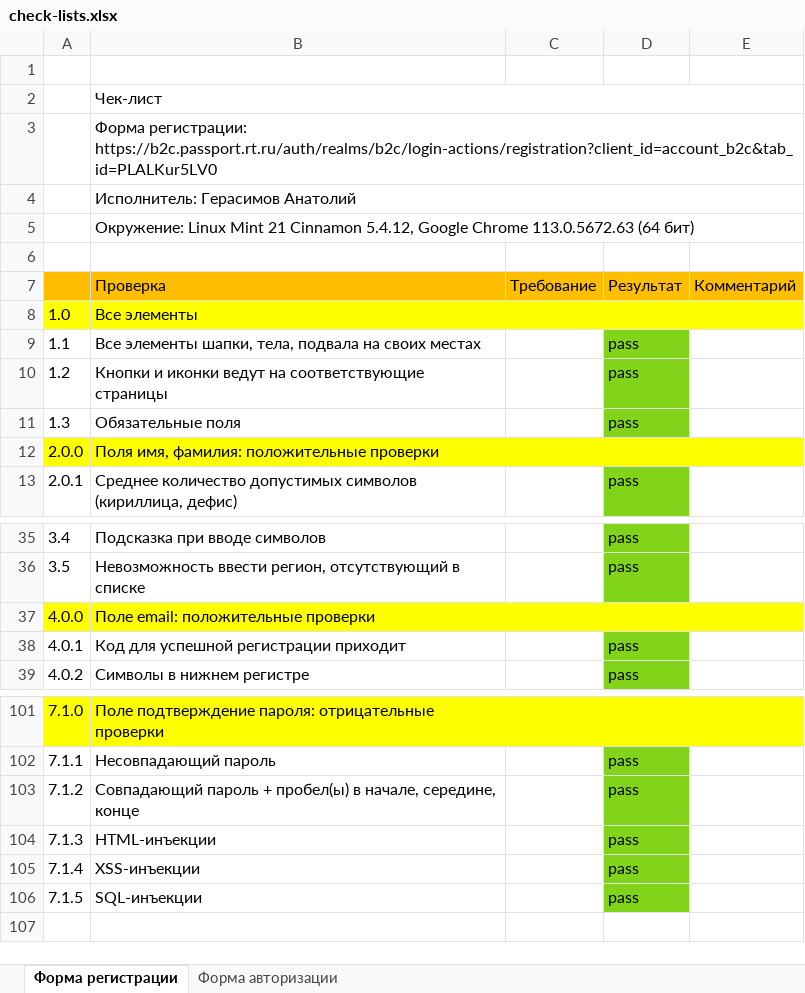
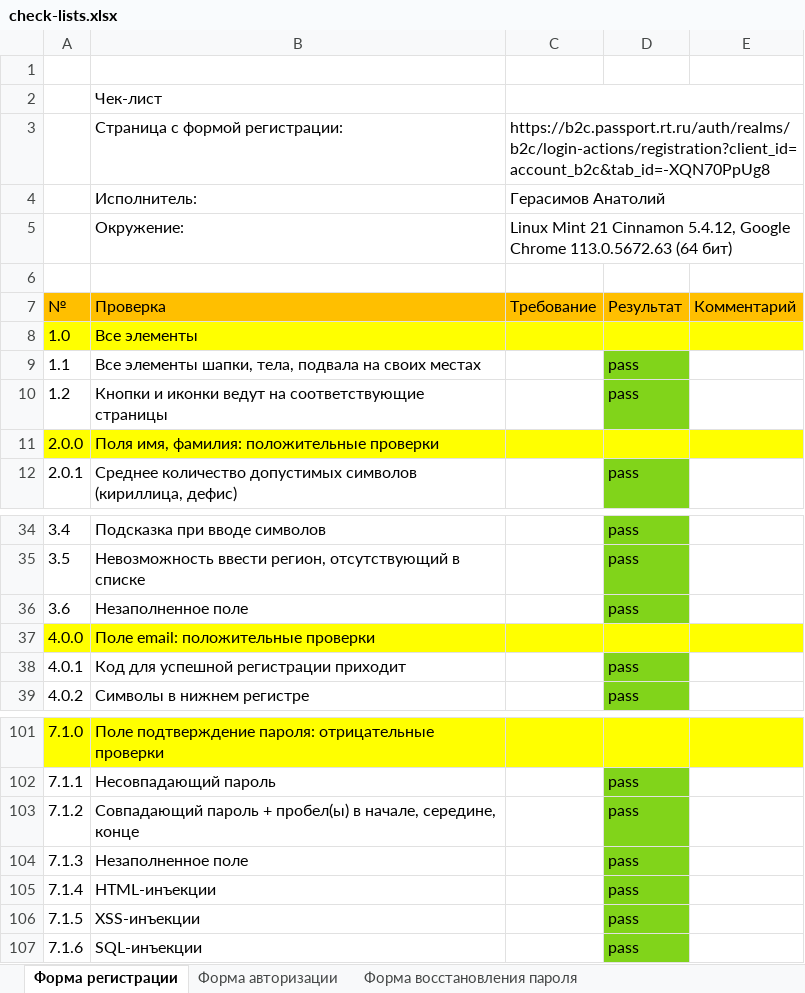
Before and after one commit to anatole365/check-lists-b2c.passport.rt.ru, an Excel workbook: check-lists.xlsx, sheet Форма регистрации, drawn as a sheet; only a part is shown, gaps mark what is left out; values as stored, in another font and other column widths than the file's, no borders; removed rows and columns are numbered as before the commit, all else as after; the diff names each change by its address in the sheet, - before the commit and + after, or states it on an @@ line.

Commit message:
Check-lists for Auth form and Recovery pass form added

```diff
--- a/check-lists.xlsx (sheet Форма регистрации)
+++ b/check-lists.xlsx (sheet Форма регистрации)
+sheet tab: Форма восстановления пароля
-B2:E2 merged
+C2:E2 merged
-row 3:  | Форма регистрации: https://b2c.passport.rt.ru/auth/realms/b2c/login-actions/registration?client_id=account_b2c&tab_id=PLALKur5LV0
-row 4:  | Исполнитель: Герасимов Анатолий
-row 5:  | Окружение: Linux Mint 21 Cinnamon 5.4.12, Google Chrome 113.0.5672.63 (64 бит)
+row 3:  | Страница с формой регистрации: | https://b2c.passport.rt.ru/auth/realms/b2c/login-actions/registration?client_id=account_b2c&tab_id=-XQN70PpUg8
+row 4:  | Исполнитель: | Герасимов Анатолий
+row 5:  | Окружение: | Linux Mint 21 Cinnamon 5.4.12, Google Chrome 113.0.5672.63 (64 бит)
-A7: (empty)
+A7: №
-row 11: 1.3 | Обязательные поля |  | pass
+row 36: 3.6 | Незаполненное поле |  | pass
-B104: HTML-инъекции
+B104: Незаполненное поле
-B105: XSS-инъекции
+B105: HTML-инъекции
-B106: SQL-инъекции
+B106: XSS-инъекции
+row 107: 7.1.6 | SQL-инъекции |  | pass
```
Also changed, not shown: sheet Форма авторизации.
